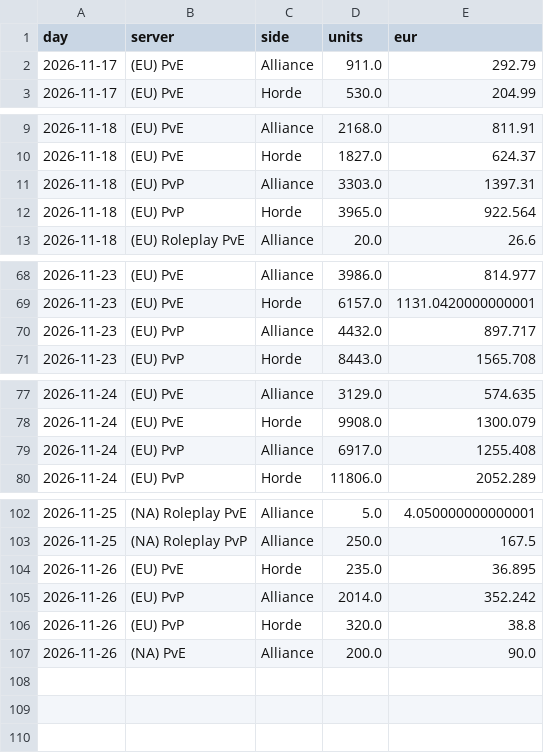
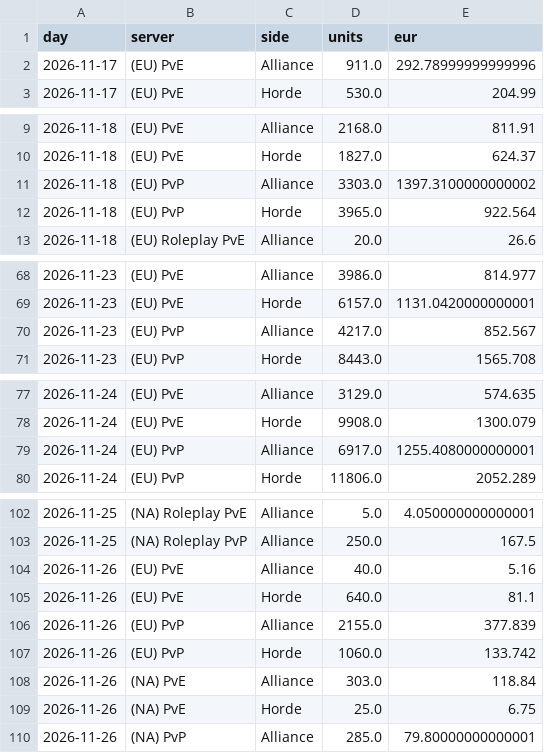
Before and after one commit to KornoticTheEnd/funpay-tracker, a CSV file: docs/report_sales.csv, drawn as a sheet; only a part is shown, gaps mark what is left out.

```diff
--- a/docs/report_sales.csv
+++ b/docs/report_sales.csv
@@ -1,3 +1,3 @@
 day,server,side,units,eur
-2026-11-17,(EU) PvE,Alliance,911.0,292.79
+2026-11-17,(EU) PvE,Alliance,911.0,292.78999999999996
 2026-11-17,(EU) PvE,Horde,530.0,204.99
@@ -10,3 +10,3 @@ day,server,side,units,eur
 2026-11-18,(EU) PvE,Horde,1827.0,624.37
-2026-11-18,(EU) PvP,Alliance,3303.0,1397.31
+2026-11-18,(EU) PvP,Alliance,3303.0,1397.3100000000002
 2026-11-18,(EU) PvP,Horde,3965.0,922.564
@@ -69,3 +69,3 @@ day,server,side,units,eur
 2026-11-23,(EU) PvE,Horde,6157.0,1131.0420000000001
-2026-11-23,(EU) PvP,Alliance,4432.0,897.717
+2026-11-23,(EU) PvP,Alliance,4217.0,852.567
 2026-11-23,(EU) PvP,Horde,8443.0,1565.708
@@ -78,3 +78,3 @@ day,server,side,units,eur
 2026-11-24,(EU) PvE,Horde,9908.0,1300.079
-2026-11-24,(EU) PvP,Alliance,6917.0,1255.408
+2026-11-24,(EU) PvP,Alliance,6917.0,1255.4080000000001
 2026-11-24,(EU) PvP,Horde,11806.0,2052.289
@@ -103,5 +103,8 @@ day,server,side,units,eur
 2026-11-25,(NA) Roleplay PvP,Alliance,250.0,167.5
-2026-11-26,(EU) PvE,Horde,235.0,36.895
-2026-11-26,(EU) PvP,Alliance,2014.0,352.242
-2026-11-26,(EU) PvP,Horde,320.0,38.8
-2026-11-26,(NA) PvE,Alliance,200.0,90.0
+2026-11-26,(EU) PvE,Alliance,40.0,5.16
+2026-11-26,(EU) PvE,Horde,640.0,81.1
+2026-11-26,(EU) PvP,Alliance,2155.0,377.839
+2026-11-26,(EU) PvP,Horde,1060.0,133.742
+2026-11-26,(NA) PvE,Alliance,303.0,118.84
+2026-11-26,(NA) PvE,Horde,25.0,6.75
+2026-11-26,(NA) PvP,Alliance,285.0,79.80000000000001
```
Also changed, not shown: docs/report_prices.csv, 4 other files.
